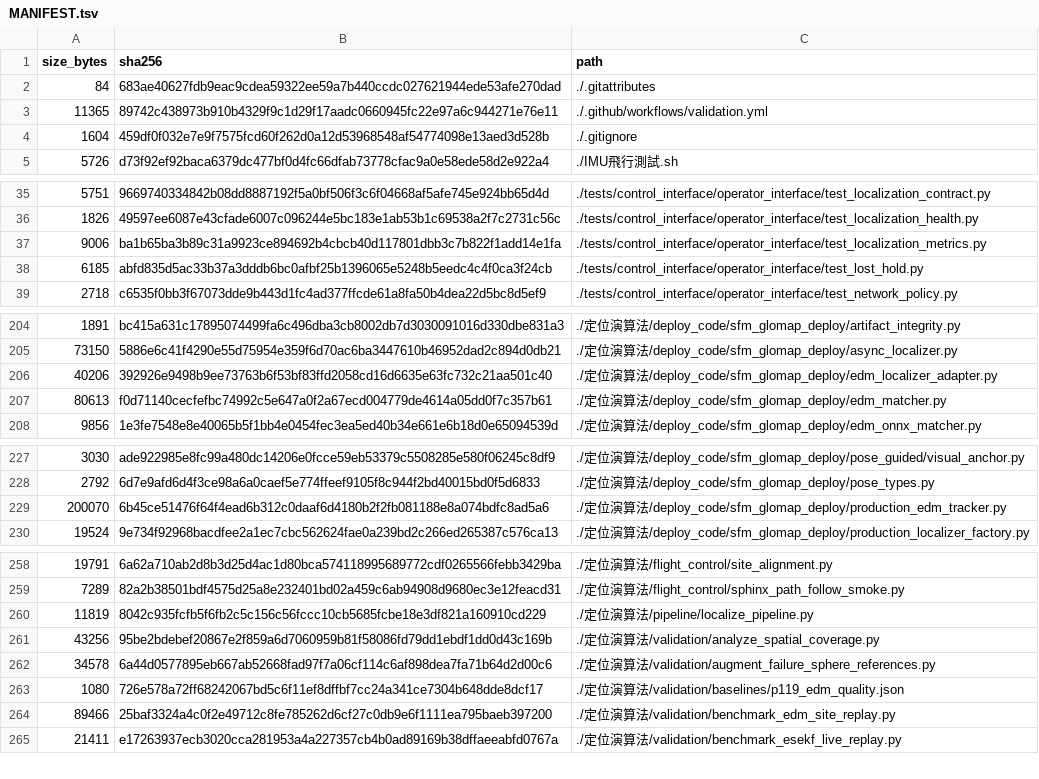
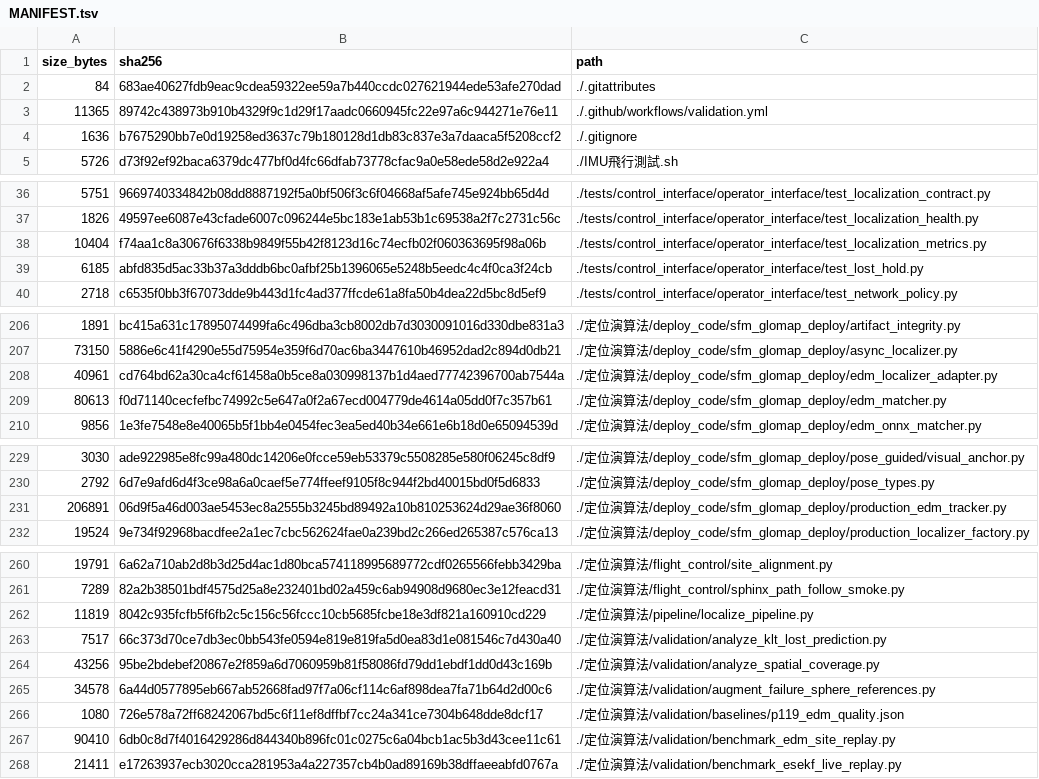
Before and after one commit to 1122-gggggg/wulai-sfm-localization, a TSV file: MANIFEST.tsv, drawn as a sheet; only a part is shown, gaps mark what is left out; removed rows and columns are numbered as before the commit, all else as after; the diff covers the shown part only; the diff names each change by its address in the sheet, - before the commit and + after, or states it on an @@ line.

```diff
--- a/MANIFEST.tsv
+++ b/MANIFEST.tsv
-row 4: 1604 | 459df0f032e7e9f7575fcd60f262d0a12d53968548af54774098e13aed3d528b | ./.gitignore
+row 4: 1636 | b7675290bb7e0d19258ed3637c79b180128d1db83c837e3a7daaca5f5208ccf2 | ./.gitignore
-row 37: 9006 | ba1b65ba3b89c31a9923ce894692b4cbcb40d117801dbb3c7b822f1add14e1fa | ./tests/control_interface/operator_interface/test_localization_metrics.py
+row 38: 10404 | f74aa1c8a30676f6338b9849f55b42f8123d16c74ecfb02f060363695f98a06b | ./tests/control_interface/operator_interface/test_localization_metrics.py
-row 206: 40206 | 392926e9498b9ee73763b6f53bf83ffd2058cd16d6635e63fc732c21aa501c40 | ./定位演算法/deploy_code/sfm_glomap_deploy/edm_localizer_adapter.py
+row 208: 40961 | cd764bd62a30ca4cf61458a0b5ce8a030998137b1d4aed77742396700ab7544a | ./定位演算法/deploy_code/sfm_glomap_deploy/edm_localizer_adapter.py
-row 229: 200070 | 6b45ce51476f64f4ead6b312c0daaf6d4180b2f2fb081188e8a074bdfc8ad5a6 | ./定位演算法/deploy_code/sfm_glomap_deploy/production_edm_tracker.py
+row 231: 206891 | 06d9f5a46d003ae5453ec8a2555b3245bd89492a10b810253624d29ae36f8060 | ./定位演算法/deploy_code/sfm_glomap_deploy/production_edm_tracker.py
+row 263: 7517 | 66c373d70ce7db3ec0bb543fe0594e819e819fa5d0ea83d1e081546c7d430a40 | ./定位演算法/validation/analyze_klt_lost_prediction.py
-row 264: 89466 | 25baf3324a4c0f2e49712c8fe785262d6cf27c0db9e6f1111ea795baeb397200 | ./定位演算法/validation/benchmark_edm_site_replay.py
+row 267: 90410 | 6db0c8d7f4016429286d844340b896fc01c0275c6a04bcb1ac5b3d43cee11c61 | ./定位演算法/validation/benchmark_edm_site_replay.py
```
Also changed, not shown: 4 added rows and 2 removed rows elsewhere in this file, 10 other files.
